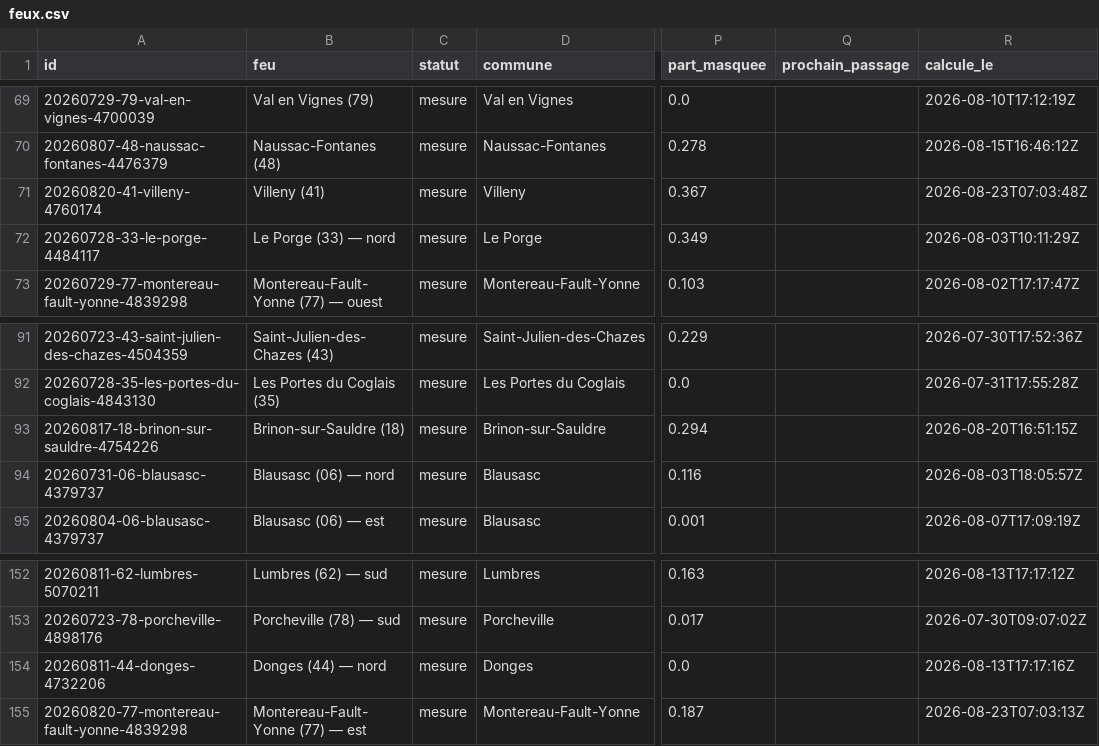
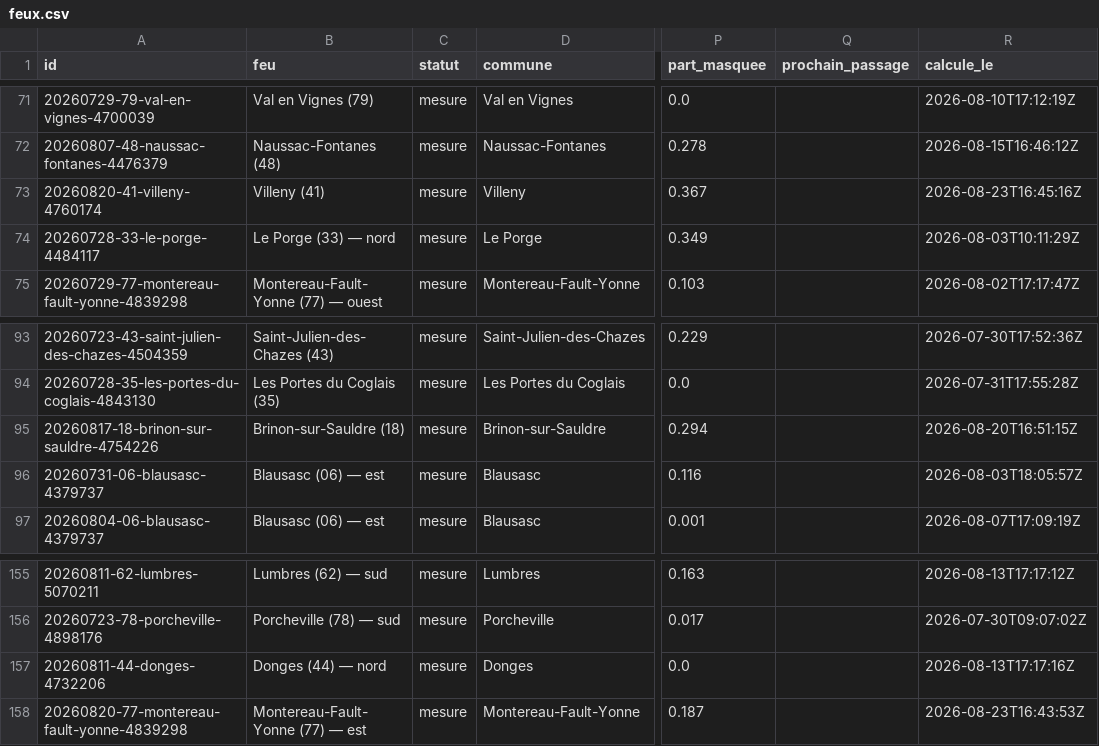
Before and after one commit to r0bp3nguin/brulis, a CSV file: site/data/feux.csv, drawn as a sheet; only a part is shown, gaps mark what is left out; addresses are those after the commit; the diff covers the shown part only; the diff names each change by its address in the sheet, - before the commit and + after, or states it on an @@ line.

```diff
--- a/site/data/feux.csv
+++ b/site/data/feux.csv
-R73 (calcule_le): 2026-08-23T07:03:48Z
+R73 (calcule_le): 2026-08-23T16:45:16Z
-B96 (feu): Blausasc (06) — nord
+B96 (feu): Blausasc (06) — est
-R158 (calcule_le): 2026-08-23T07:03:13Z
+R158 (calcule_le): 2026-08-23T16:43:53Z
```
Also changed, not shown: 3 added rows and 19 edited cells elsewhere in this file, 29 other files.
